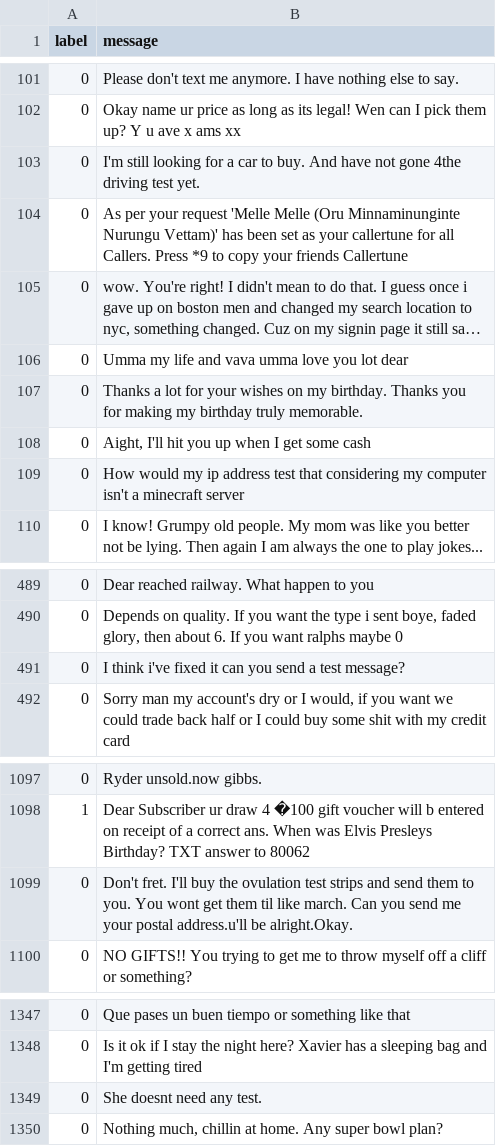
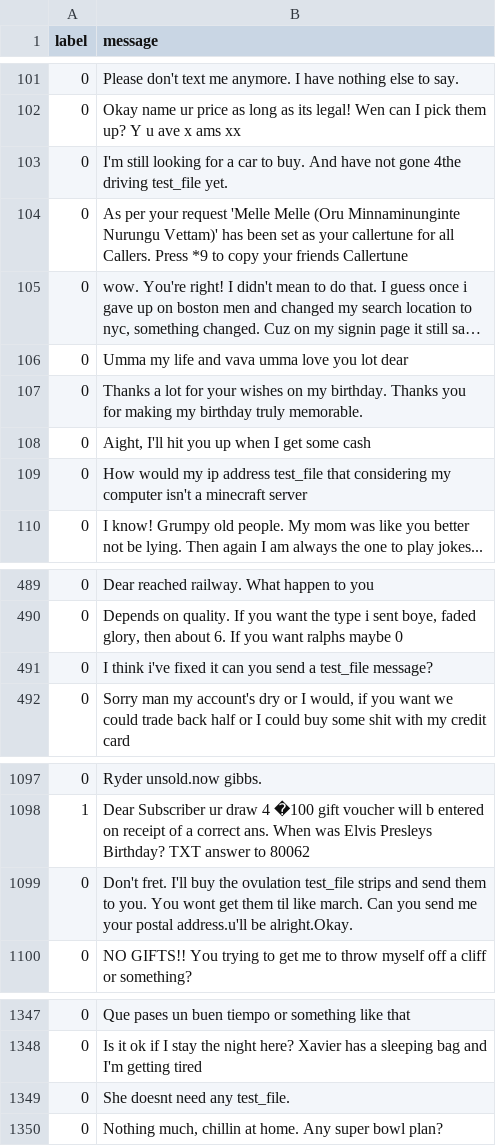
Before and after one commit to Danil-114195722/OrdoHereticus_bot, a CSV file: spam_en.csv (was spam.csv), drawn as a sheet; only a part is shown, gaps mark what is left out; long unchanged cells end in …; the diff covers the shown part only.

```diff
--- a/spam.csv
+++ b/spam_en.csv
@@ -103,3 +103,3 @@ label,message
 0,Okay name ur price as long as its legal! Wen can I pick them up? Y u ave x ams xx
-0,I'm still looking for a car to buy. And have not gone 4the driving test yet.
+0,I'm still looking for a car to buy. And have not gone 4the driving test_file yet.
 0,As per your request 'Melle Melle (Oru Minnaminunginte Nurungu Vettam)' has been set as your callertune for all Callers. Press *9 to copy your friends Callertune
@@ -109,3 +109,3 @@ label,message
 0,"Aight, I'll hit you up when I get some cash"
-0,How would my ip address test that considering my computer isn't a minecraft server
+0,How would my ip address test_file that considering my computer isn't a minecraft server
 0,I know! Grumpy old people. My mom was like you better not be lying. Then again I am always the one to play jokes...
@@ -491,3 +491,3 @@ label,message
 0,"Depends on quality. If you want the type i sent boye, faded glory, then about 6. If you want ralphs maybe 0"
-0,I think i've fixed it can you send a test message?
+0,I think i've fixed it can you send a test_file message?
 0,"Sorry man my account's dry or I would, if you want we could trade back half or I could buy some shit with my credit card"
@@ -1099,3 +1099,3 @@ label,message
 1,Dear Subscriber ur draw 4 �100 gift voucher will b entered on receipt of a correct ans. When was Elvis Presleys Birthday? TXT answer to 80062
-0,Don't fret. I'll buy the ovulation test strips and send them to you. You wont get them til like march. Can you send me your postal address.u'll be alright.Okay.
+0,Don't fret. I'll buy the ovulation test_file strips and send them to you. You wont get them til like march. Can you send me your postal address.u'll be alright.Okay.
 0,NO GIFTS!! You trying to get me to throw myself off a cliff or something?
@@ -1349,3 +1349,3 @@ label,message
 0,Is it ok if I stay the night here? Xavier has a sleeping bag and I'm getting tired
-0,She doesnt need any test.
+0,She doesnt need any test_file.
 0,"Nothing much, chillin at home. Any super bowl plan?"
```
Also changed, not shown: 15 edited cells elsewhere in this file, 8 other files.
